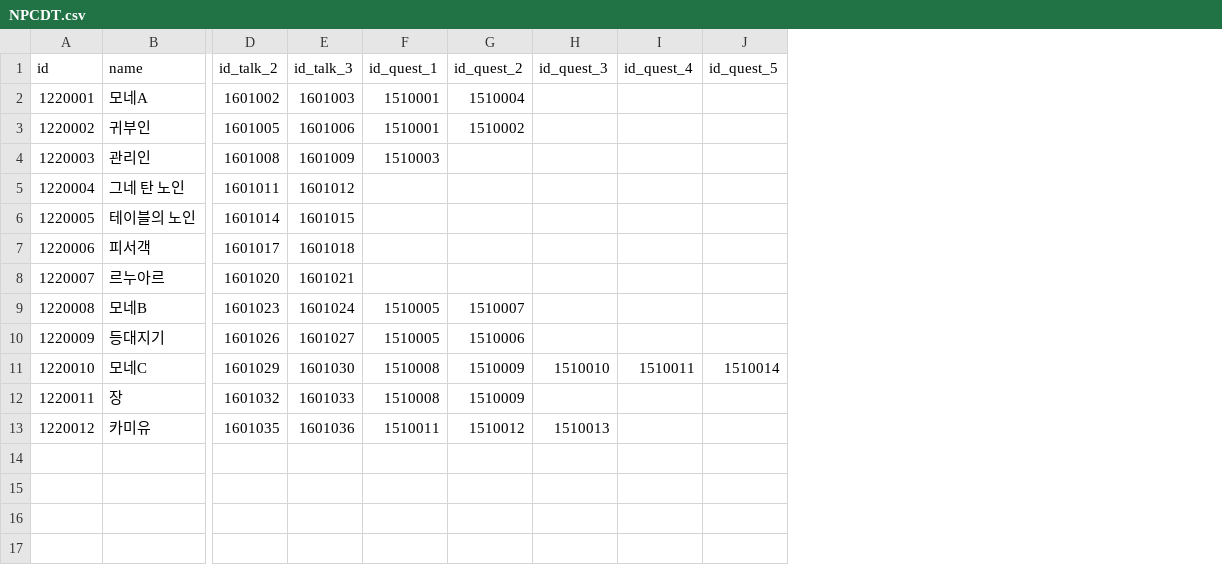
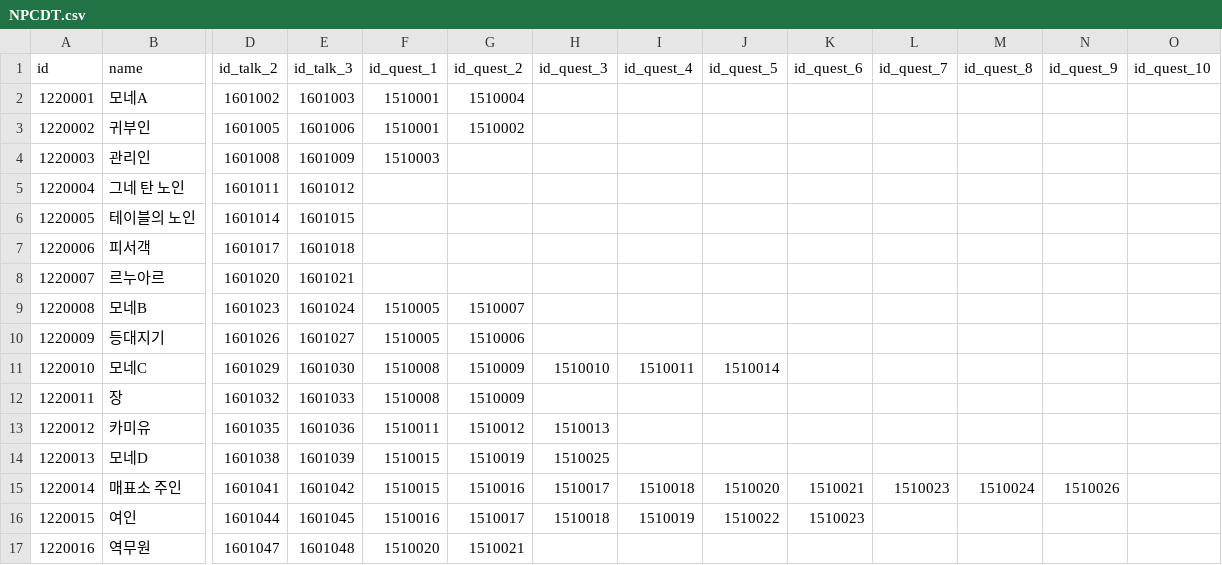
Before and after one commit to khee8469/ProjectMonet, a CSV file: Assets/PG_SJC/Resources/DataTable/NPCDT.csv, drawn as a sheet; only a part is shown, gaps mark what is left out; rows hold the shown columns only; the diff names each change by its address in the sheet, - before the commit and + after, or states it on an @@ line.

```diff
--- a/Assets/PG_SJC/Resources/DataTable/NPCDT.csv
+++ b/Assets/PG_SJC/Resources/DataTable/NPCDT.csv
+column K (id_quest_6), empty
+column L (id_quest_7), empty
+column M (id_quest_8), empty
+column N (id_quest_9), empty
+column O (id_quest_10), empty
+row 14: 1220013 | 모네D | 1601038 | 1601039 | 1510015 | 1510019 | 1510025
+row 15: 1220014 | 매표소 주인 | 1601041 | 1601042 | 1510015 | 1510016 | 1510017 | 1510018 | 1510020 | 1510021 | 1510023 | 1510024 | 1510026
+row 16: 1220015 | 여인 | 1601044 | 1601045 | 1510016 | 1510017 | 1510018 | 1510019 | 1510022 | 1510023
+row 17: 1220016 | 역무원 | 1601047 | 1601048 | 1510020 | 1510021
```
Also changed, not shown: Assets/PG_SJC/Resources/DataTable/NarrationBundleDT.csv, Assets/PG_SJC/Resources/DataTable/QuestDT.csv, 40 other files.
